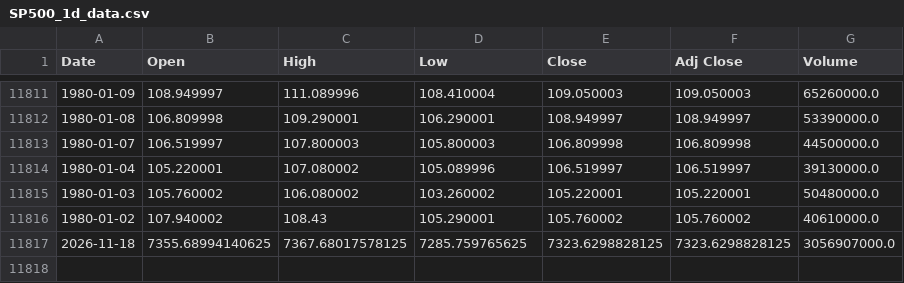
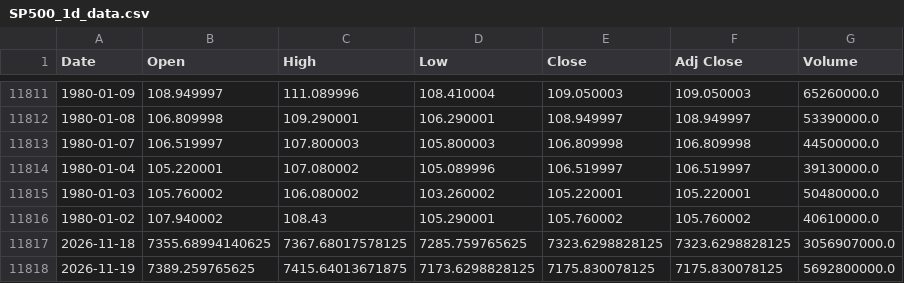
Before and after one commit to iZorget-coder/molina, a CSV file: SP500_1d_data.csv, drawn as a sheet; only a part is shown, gaps mark what is left out.

```diff
--- a/SP500_1d_data.csv
+++ b/SP500_1d_data.csv
@@ -11817 +11817,2 @@ Date,Open,High,Low,Close,Adj Close,Volume
 2026-11-18,7355.68994140625,7367.68017578125,7285.759765625,7323.6298828125,7323.6298828125,3056907000.0
+2026-11-19,7389.259765625,7415.64013671875,7173.6298828125,7175.830078125,7175.830078125,5692800000.0
```
Also changed, not shown: DOW_1d_data.csv, NASDAQ_1d_data.csv, 2 other files.
